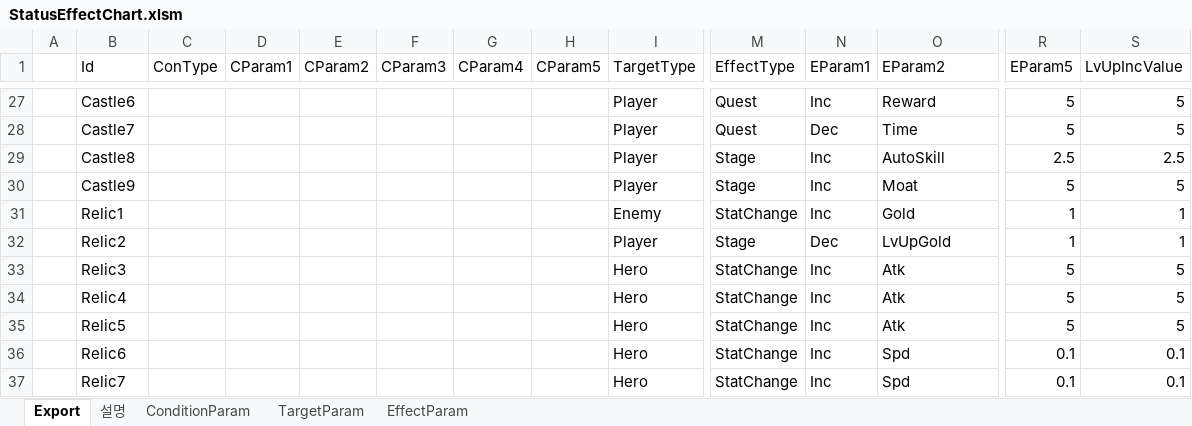
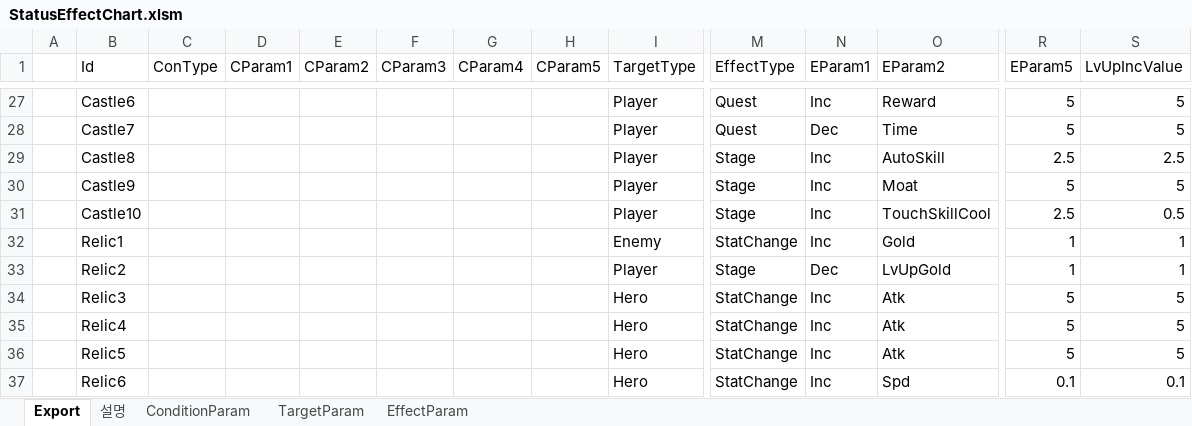
Before and after one commit to BlindBullet/ProjectDF, an Excel workbook: Assets/DataTables~/StatusEffectChart.xlsm, sheet Export, drawn as a sheet; only a part is shown, gaps mark what is left out; the shorter side is filled out with more unchanged rows; values as stored, in another font and other column widths than the file's, no borders; charts and pictures not drawn; rows hold the shown columns only; the diff names each change by its address in the sheet, - before the commit and + after, or states it on an @@ line.

```diff
--- a/Assets/DataTables~/StatusEffectChart.xlsm (sheet Export)
+++ b/Assets/DataTables~/StatusEffectChart.xlsm (sheet Export)
+row 31:  | Castle10 |  |  |  |  |  |  | Player | Stage | Inc | TouchSkillCool | 2.5 | 0.5
```
Also changed, not shown: sheet EffectParam, charts or pictures, Assets/DataTables~/RelicChart.xlsm, 6 other files.
